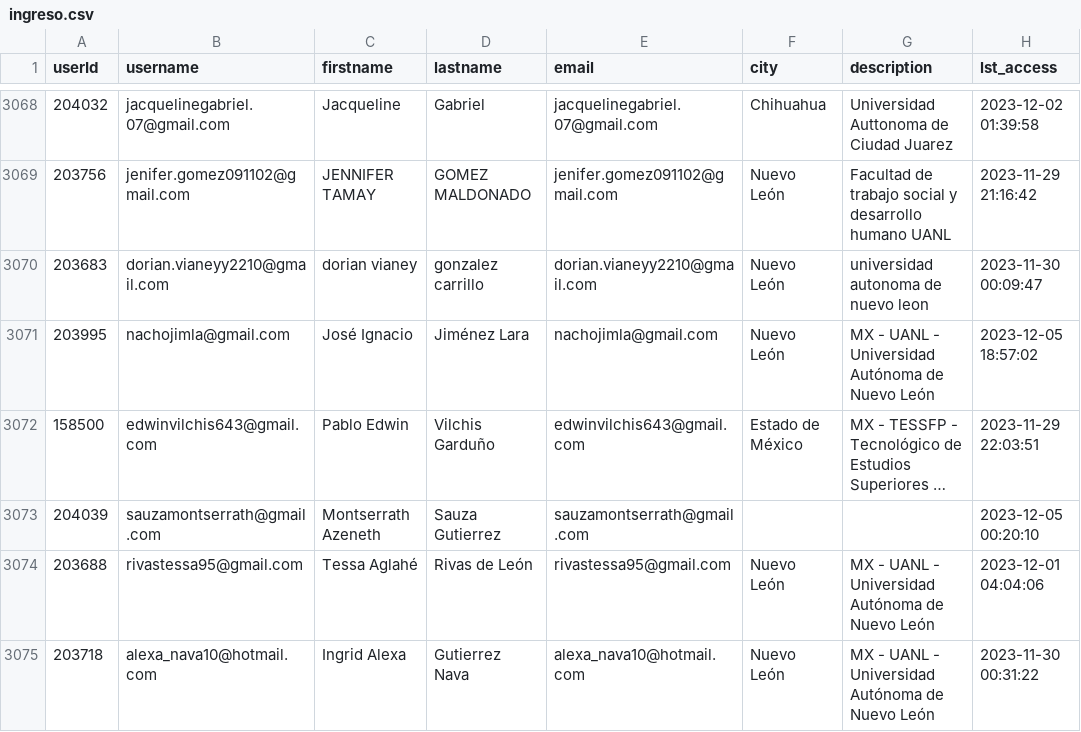
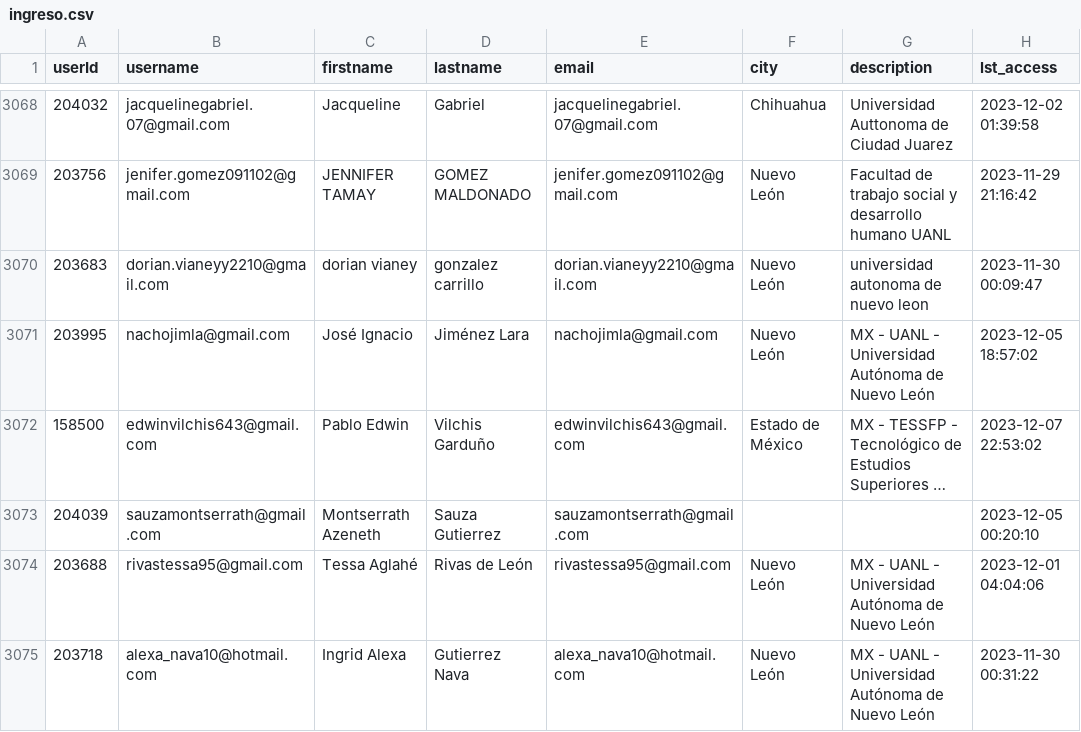
Before and after one commit to reivajfly/Automotizacion-SSC, a CSV file: ingreso.csv, drawn as a sheet; only a part is shown, gaps mark what is left out; long unchanged cells end in …; the diff covers the shown part only; the diff names each change by its address in the sheet, - before the commit and + after, or states it on an @@ line.

```diff
--- a/ingreso.csv
+++ b/ingreso.csv
-H3072 (lst_access): 2023-11-29 22:03:51
+H3072 (lst_access): 2023-12-07 22:53:02
```
Also changed, not shown: 18 added rows and 28 edited cells elsewhere in this file, 4 other files.
